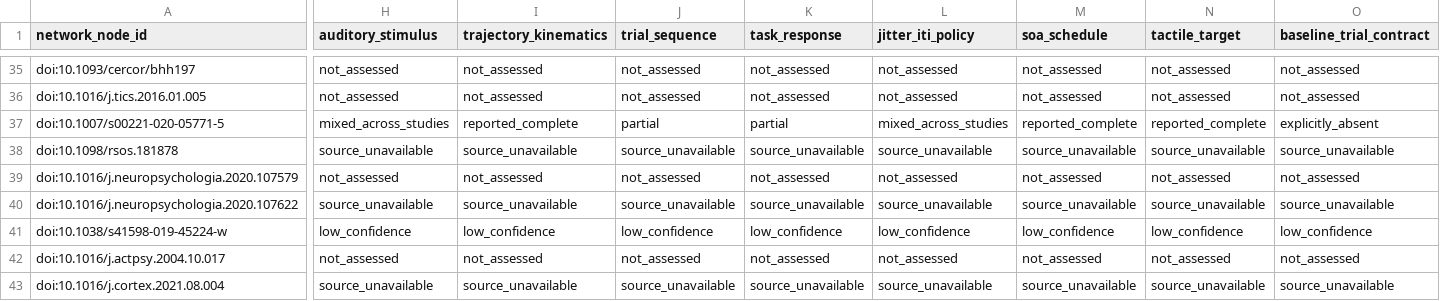
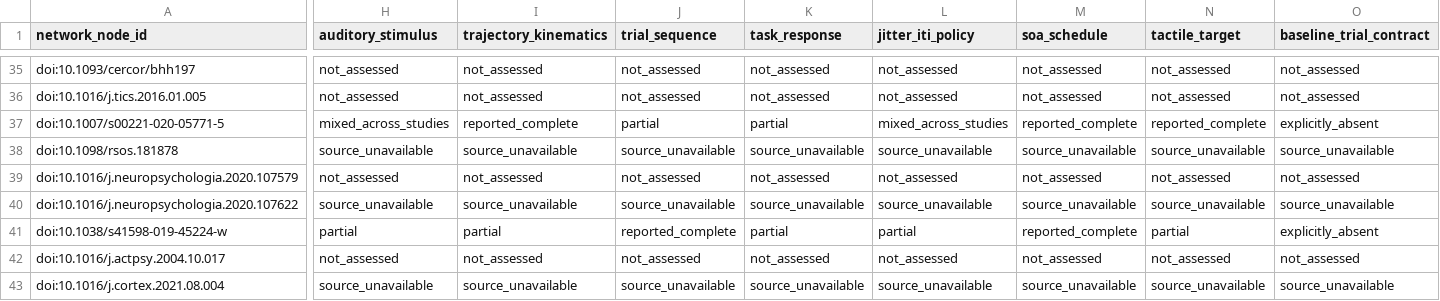
Before and after one commit to GeorgeFejer91/pps-kit, a CSV file: For-AI/research/literature/audiotactile-paper-metadata-audit/publication-parameter-matrix/publication_parsimonious_status_matrix.csv, drawn as a sheet; only a part is shown, gaps mark what is left out; the diff covers the shown part only; the diff names each change by its address in the sheet, - before the commit and + after, or states it on an @@ line.

Commit message:
feat(research): review pregnancy study inventory and trial contracts

```diff
--- a/For-AI/research/literature/audiotactile-paper-metadata-audit/publication-parameter-matrix/publication_parsimonious_status_matrix.csv
+++ b/For-AI/research/literature/audiotactile-paper-metadata-audit/publication-parameter-matrix/publication_parsimonious_status_matrix.csv
-H41 (auditory_stimulus): low_confidence
+H41 (auditory_stimulus): partial
-I41 (trajectory_kinematics): low_confidence
+I41 (trajectory_kinematics): partial
-J41 (trial_sequence): low_confidence
+J41 (trial_sequence): reported_complete
-K41 (task_response): low_confidence
+K41 (task_response): partial
-L41 (jitter_iti_policy): low_confidence
+L41 (jitter_iti_policy): partial
-M41 (soa_schedule): low_confidence
+M41 (soa_schedule): reported_complete
-N41 (tactile_target): low_confidence
+N41 (tactile_target): partial
-O41 (baseline_trial_contract): low_confidence
+O41 (baseline_trial_contract): explicitly_absent
```
Also changed, not shown: 3 edited cells elsewhere in this file, For-AI/research/literature/audiotactile-paper-metadata-audit/publication-parameter-matrix/parsimonious_contract_summary.csv, For-AI/research/literature/audiotactile-paper-metadata-audit/publication-parameter-matrix/study_instance_parsimonious_status_matrix.csv, 17 other files.
